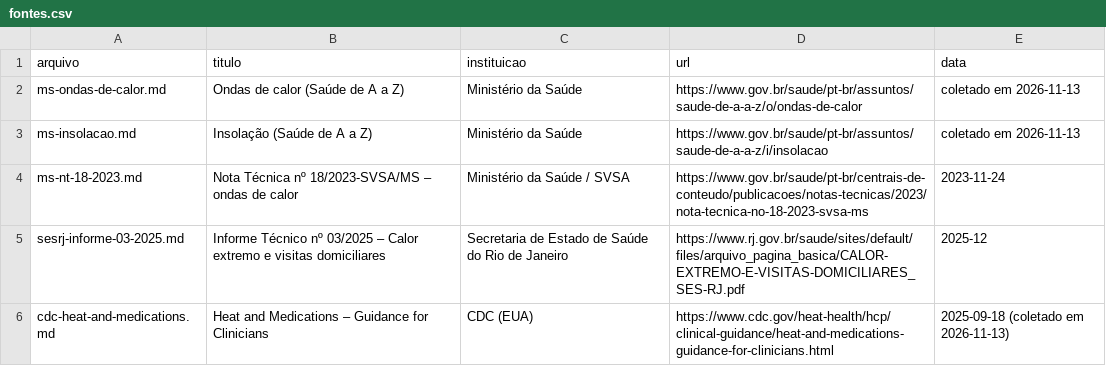
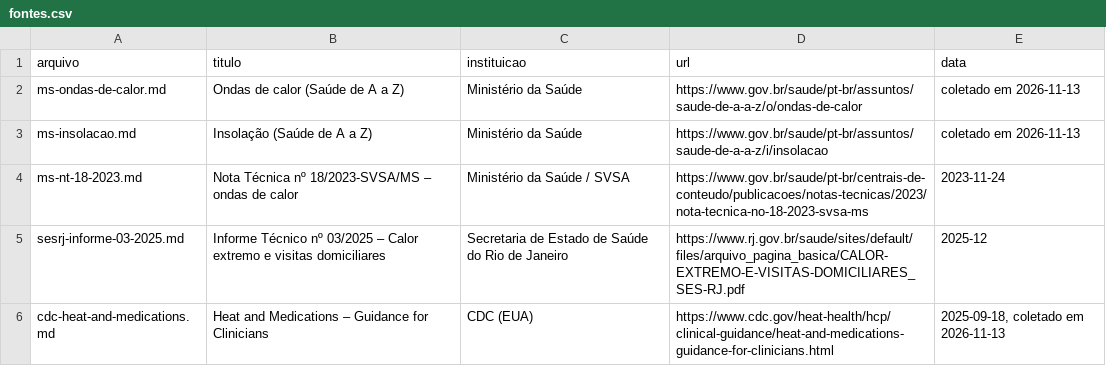
Before and after one commit to ThermoCity/assistente-ia-api, a CSV file: src/main/resources/docs/fontes.csv, drawn as a sheet.

```diff
--- a/src/main/resources/docs/fontes.csv
+++ b/src/main/resources/docs/fontes.csv
@@ -5,2 +5,2 @@ ms-nt-18-2023.md;Nota Técnica nº 18/2023-SVSA/MS – ondas de calor;Ministéri
 sesrj-informe-03-2025.md;Informe Técnico nº 03/2025 – Calor extremo e visitas domiciliares;Secretaria de Estado de Saúde do Rio de Janeiro;https://www.rj.gov.br/saude/sites/default/files/arquivo_pagina_basica/CALOR-EXTREMO-E-VISITAS-DOMICILIARES_SES-RJ.pdf;2025-12
-cdc-heat-and-medications.md;Heat and Medications – Guidance for Clinicians;CDC (EUA);https://www.cdc.gov/heat-health/hcp/clinical-guidance/heat-and-medications-guidance-for-clinicians.html;2025-09-18 (coletado em 2026-11-13)
+cdc-heat-and-medications.md;Heat and Medications – Guidance for Clinicians;CDC (EUA);https://www.cdc.gov/heat-health/hcp/clinical-guidance/heat-and-medications-guidance-for-clinicians.html;2025-09-18, coletado em 2026-11-13
```
Also changed, not shown: 9 other files.
